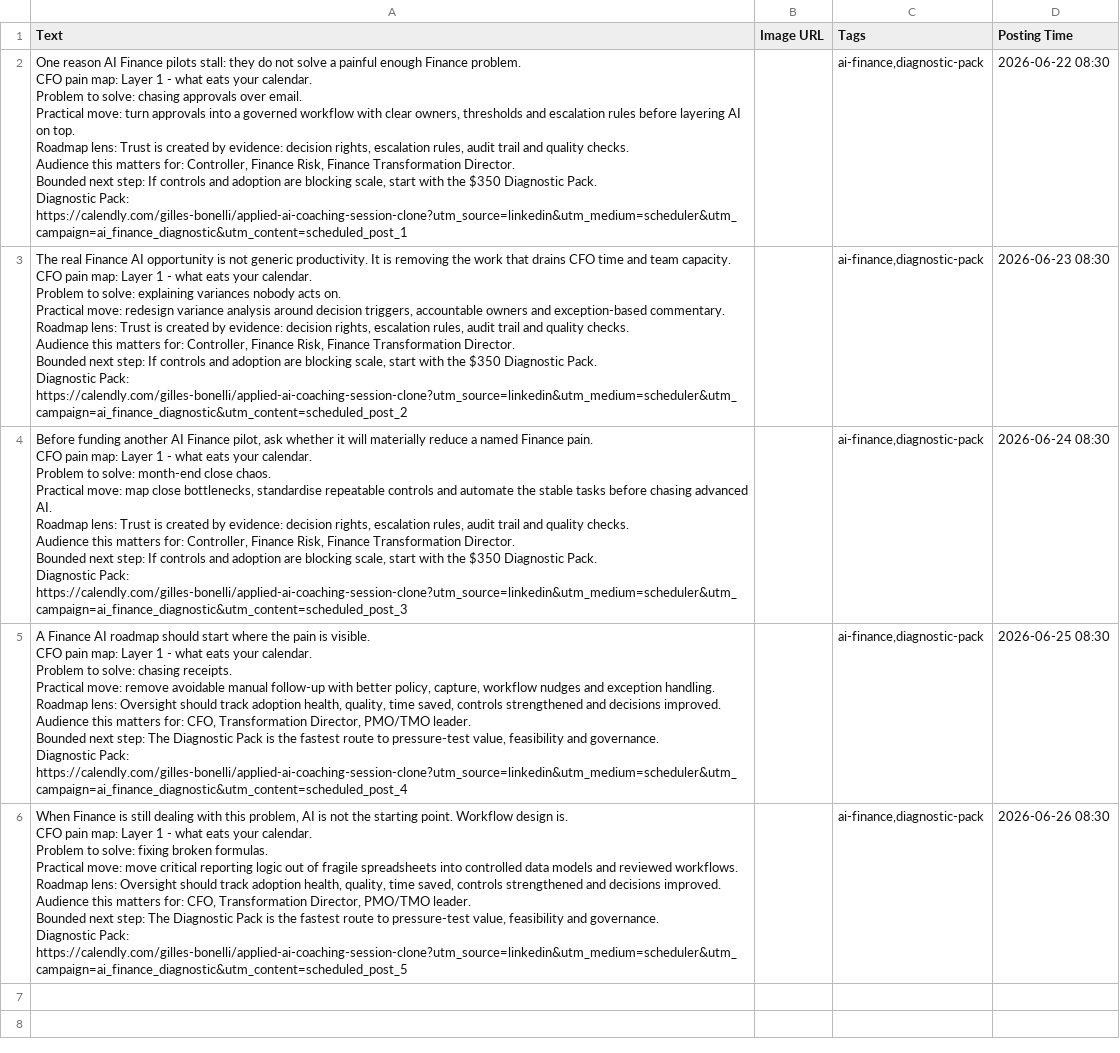
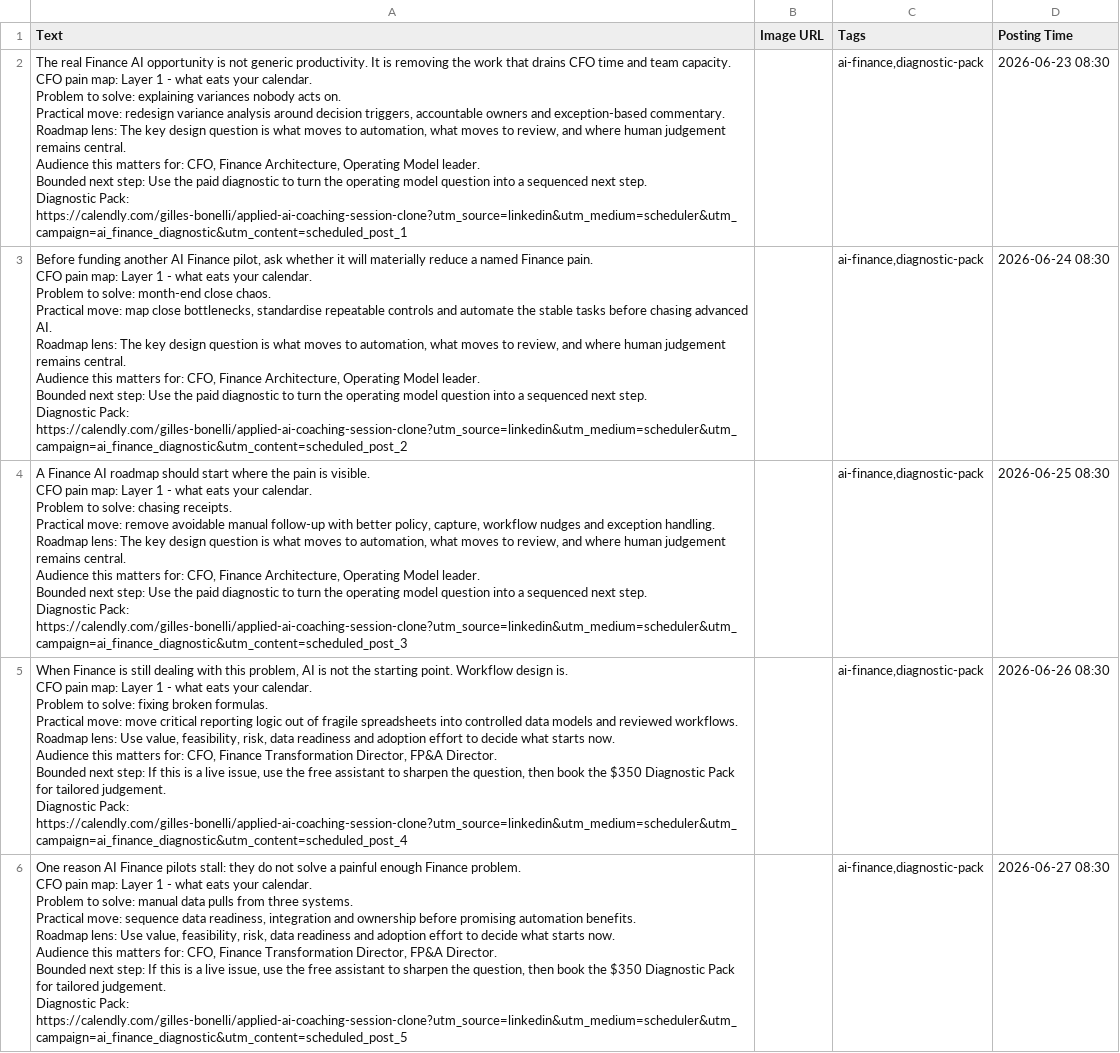
Before and after one commit to CEOFOUNDER/STNM_FT, a CSV file: traffic-console/generated/scheduler-buffer.csv, drawn as a sheet; removed rows and columns are numbered as before the commit, all else as after; ↵ is a line break in a cell; the diff names each change by its address in the sheet, - before the commit and + after, or states it on an @@ line.

```diff
--- a/traffic-console/generated/scheduler-buffer.csv
+++ b/traffic-console/generated/scheduler-buffer.csv
-row 2: One reason AI Finance pilots stall: they do not solve a painful enough Finance problem. ↵ CFO pain map: Layer 1 - what eats your calendar. ↵ Problem to solve: chasing approvals over email. ↵ Practical move: turn approvals into a governed workflow with clear owners, thresholds and escalation rules before layering AI on top. ↵ Roadmap lens: Trust is created by evidence: decision rights, escalation rules, audit trail and quality checks. ↵ Audience this matters for: Controller, Finance Risk, Finance Transformation Director. ↵ Bounded next step: If controls and adoption are blocking scale, start with the $350 Diagnostic Pack. ↵ Diagnostic Pack: https://calendly.com/gilles-bonelli/applied-ai-coaching-session-clone?utm_source=linkedin&utm_medium=scheduler&utm_campaign=ai_finance_diagnostic&utm_content=scheduled_post_1 |  | ai-finance,diagnostic-pack | 2026-06-22 08:30
-A2 (Text): …Roadmap lens: Trust is created by evidence: decision rights, escalation rules, audit trail and quality checks. ↵ Audience this matters for: Controller, Finance Risk, Finance Transformation Director. ↵ Bounded next step: If controls and adoption are blocking scale, start with the $350 Diagnostic Pack. ↵ Diagnostic Pack: https://calendly.com/gilles-bonelli/applied-ai-coaching-session-clone?utm_source=linkedin&utm_medium=scheduler&utm_campaign=ai_finance_diagnostic&utm_content=scheduled_post_2
+A2 (Text): …Roadmap lens: The key design question is what moves to automation, what moves to review, and where human judgement remains central. ↵ Audience this matters for: CFO, Finance Architecture, Operating Model leader. ↵ Bounded next step: Use the paid diagnostic to turn the operating model question into a sequenced next step. ↵ Diagnostic Pack: https://calendly.com/gilles-bonelli/applied-ai-coaching-session-clone?utm_source=linkedin&utm_medium=scheduler&utm_campaign=ai_finance_diagnostic&utm_content=scheduled_post_1
-A3 (Text): …Roadmap lens: Trust is created by evidence: decision rights, escalation rules, audit trail and quality checks. ↵ Audience this matters for: Controller, Finance Risk, Finance Transformation Director. ↵ Bounded next step: If controls and adoption are blocking scale, start with the $350 Diagnostic Pack. ↵ Diagnostic Pack: https://calendly.com/gilles-bonelli/applied-ai-coaching-session-clone?utm_source=linkedin&utm_medium=scheduler&utm_campaign=ai_finance_diagnostic&utm_content=scheduled_post_3
+A3 (Text): …Roadmap lens: The key design question is what moves to automation, what moves to review, and where human judgement remains central. ↵ Audience this matters for: CFO, Finance Architecture, Operating Model leader. ↵ Bounded next step: Use the paid diagnostic to turn the operating model question into a sequenced next step. ↵ Diagnostic Pack: https://calendly.com/gilles-bonelli/applied-ai-coaching-session-clone?utm_source=linkedin&utm_medium=scheduler&utm_campaign=ai_finance_diagnostic&utm_content=scheduled_post_2
-A4 (Text): …Roadmap lens: Oversight should track adoption health, quality, time saved, controls strengthened and decisions improved. ↵ Audience this matters for: CFO, Transformation Director, PMO/TMO leader. ↵ Bounded next step: The Diagnostic Pack is the fastest route to pressure-test value, feasibility and governance. ↵ Diagnostic Pack: https://calendly.com/gilles-bonelli/applied-ai-coaching-session-clone?utm_source=linkedin&utm_medium=scheduler&utm_campaign=ai_finance_diagnostic&utm_content=scheduled_post_4
+A4 (Text): …Roadmap lens: The key design question is what moves to automation, what moves to review, and where human judgement remains central. ↵ Audience this matters for: CFO, Finance Architecture, Operating Model leader. ↵ Bounded next step: Use the paid diagnostic to turn the operating model question into a sequenced next step. ↵ Diagnostic Pack: https://calendly.com/gilles-bonelli/applied-ai-coaching-session-clone?utm_source=linkedin&utm_medium=scheduler&utm_campaign=ai_finance_diagnostic&utm_content=scheduled_post_3
-A5 (Text): …Roadmap lens: Oversight should track adoption health, quality, time saved, controls strengthened and decisions improved. ↵ Audience this matters for: CFO, Transformation Director, PMO/TMO leader. ↵ Bounded next step: The Diagnostic Pack is the fastest route to pressure-test value, feasibility and governance. ↵ Diagnostic Pack: https://calendly.com/gilles-bonelli/applied-ai-coaching-session-clone?utm_source=linkedin&utm_medium=scheduler&utm_campaign=ai_finance_diagnostic&utm_content=scheduled_post_5
+A5 (Text): …Roadmap lens: Use value, feasibility, risk, data readiness and adoption effort to decide what starts now. ↵ Audience this matters for: CFO, Finance Transformation Director, FP&A Director. ↵ Bounded next step: If this is a live issue, use the free assistant to sharpen the question, then book the $350 Diagnostic Pack for tailored judgement. ↵ Diagnostic Pack: https://calendly.com/gilles-bonelli/applied-ai-coaching-session-clone?utm_source=linkedin&utm_medium=scheduler&utm_campaign=ai_finance_diagnostic&utm_content=scheduled_post_4
+row 6: One reason AI Finance pilots stall: they do not solve a painful enough Finance problem. ↵ CFO pain map: Layer 1 - what eats your calendar. ↵ Problem to solve: manual data pulls from three systems. ↵ Practical move: sequence data readiness, integration and ownership before promising automation benefits. ↵ Roadmap lens: Use value, feasibility, risk, data readiness and adoption effort to decide what starts now. ↵ Audience this matters for: CFO, Finance Transformation Director, FP&A Director. ↵ Bounded next step: If this is a live issue, use the free assistant to sharpen the question, then book the $350 Diagnostic Pack for tailored judgement. ↵ Diagnostic Pack: https://calendly.com/gilles-bonelli/applied-ai-coaching-session-clone?utm_source=linkedin&utm_medium=scheduler&utm_campaign=ai_finance_diagnostic&utm_content=scheduled_post_5 |  | ai-finance,diagnostic-pack | 2026-06-27 08:30
```
Also changed, not shown: 2 other files.
